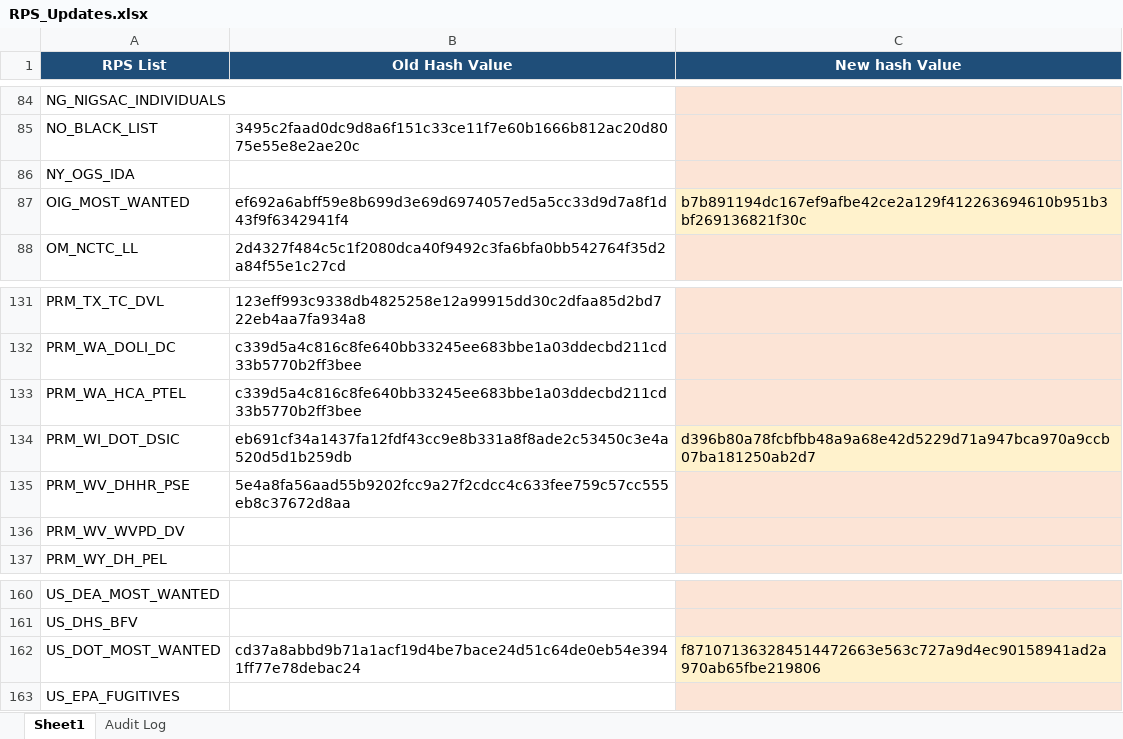
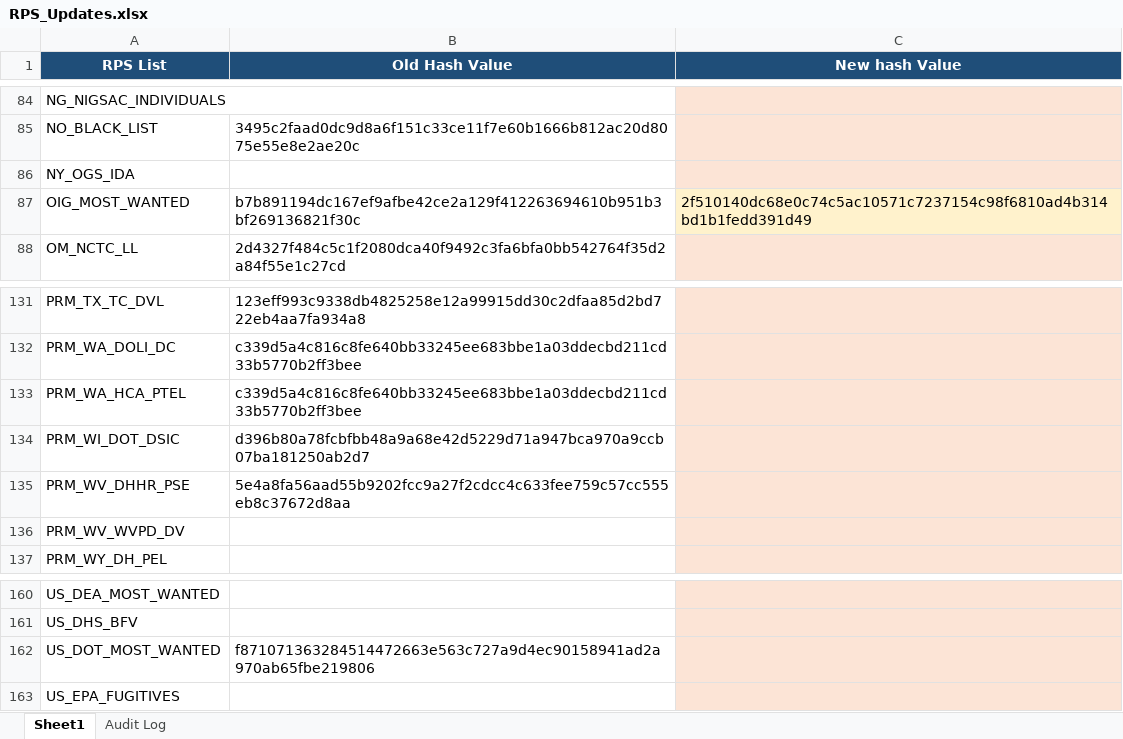
Before and after one commit to rahulraveendrannair-bot/Update-Checking-Automation, an Excel workbook: RPS_Updates.xlsx, sheet Sheet1, drawn as a sheet; only a part is shown, gaps mark what is left out; values as stored, in another font and other column widths than the file's, no borders; the diff names each change by its address in the sheet, - before the commit and + after, or states it on an @@ line.

```diff
--- a/RPS_Updates.xlsx (sheet Sheet1)
+++ b/RPS_Updates.xlsx (sheet Sheet1)
-B87 (Old Hash Value): ef692a6abff59e8b699d3e69d6974057ed5a5cc33d9d7a8f1d43f9f6342941f4
+B87 (Old Hash Value): b7b891194dc167ef9afbe42ce2a129f412263694610b951b3bf269136821f30c
-C87 (New hash Value): b7b891194dc167ef9afbe42ce2a129f412263694610b951b3bf269136821f30c
+C87 (New hash Value): 2f510140dc68e0c74c5ac10571c7237154c98f6810ad4b314bd1b1fedd391d49
-B134 (Old Hash Value): eb691cf34a1437fa12fdf43cc9e8b331a8f8ade2c53450c3e4a520d5d1b259db
+B134 (Old Hash Value): d396b80a78fcbfbb48a9a68e42d5229d71a947bca970a9ccb07ba181250ab2d7
-C134 (New hash Value): d396b80a78fcbfbb48a9a68e42d5229d71a947bca970a9ccb07ba181250ab2d7
+C134 (New hash Value): (empty)
-B162 (Old Hash Value): cd37a8abbd9b71a1acf19d4be7bace24d51c64de0eb54e3941ff77e78debac24
+B162 (Old Hash Value): f871071363284514472663e563c727a9d4ec90158941ad2a970ab65fbe219806
-C162 (New hash Value): f871071363284514472663e563c727a9d4ec90158941ad2a970ab65fbe219806
+C162 (New hash Value): (empty)
```
Also changed, not shown: sheet Audit Log, 2 other files.
